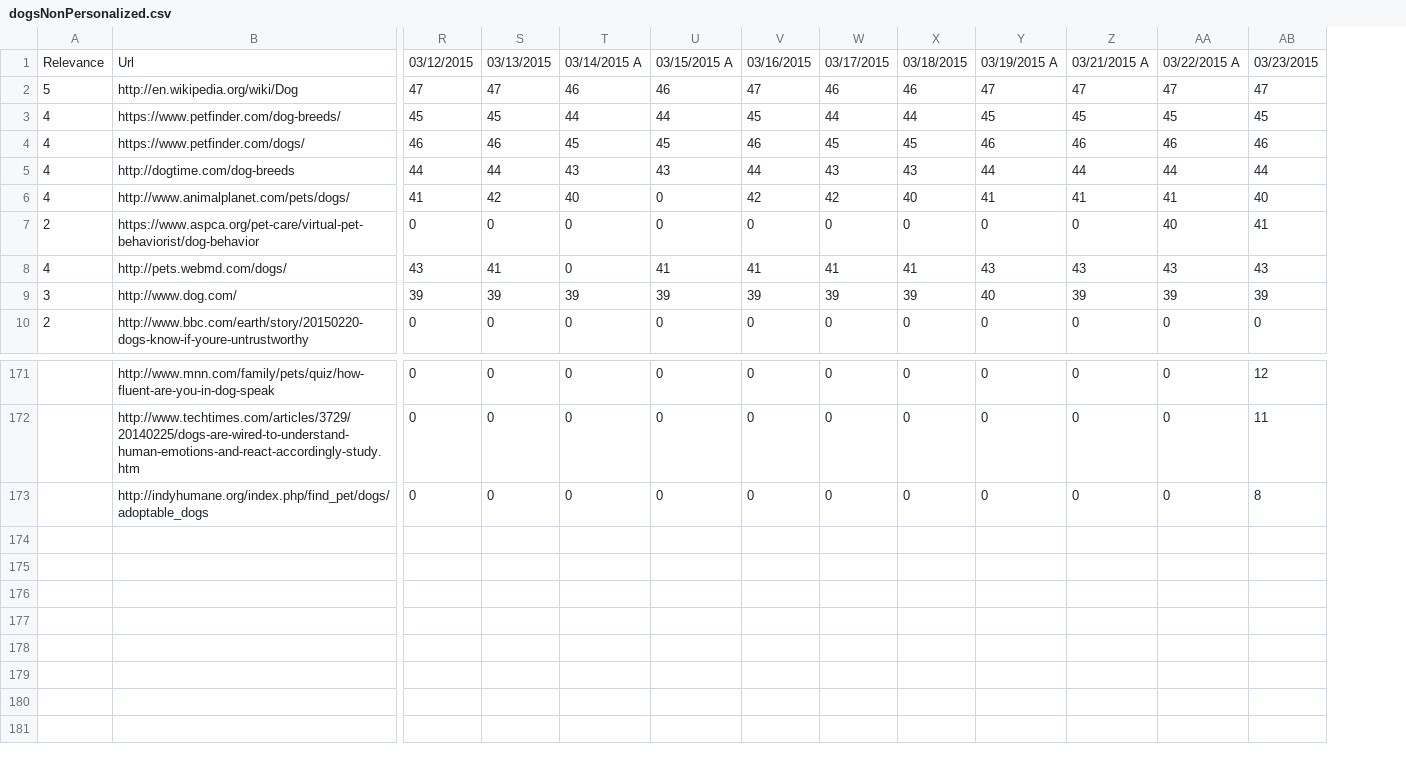
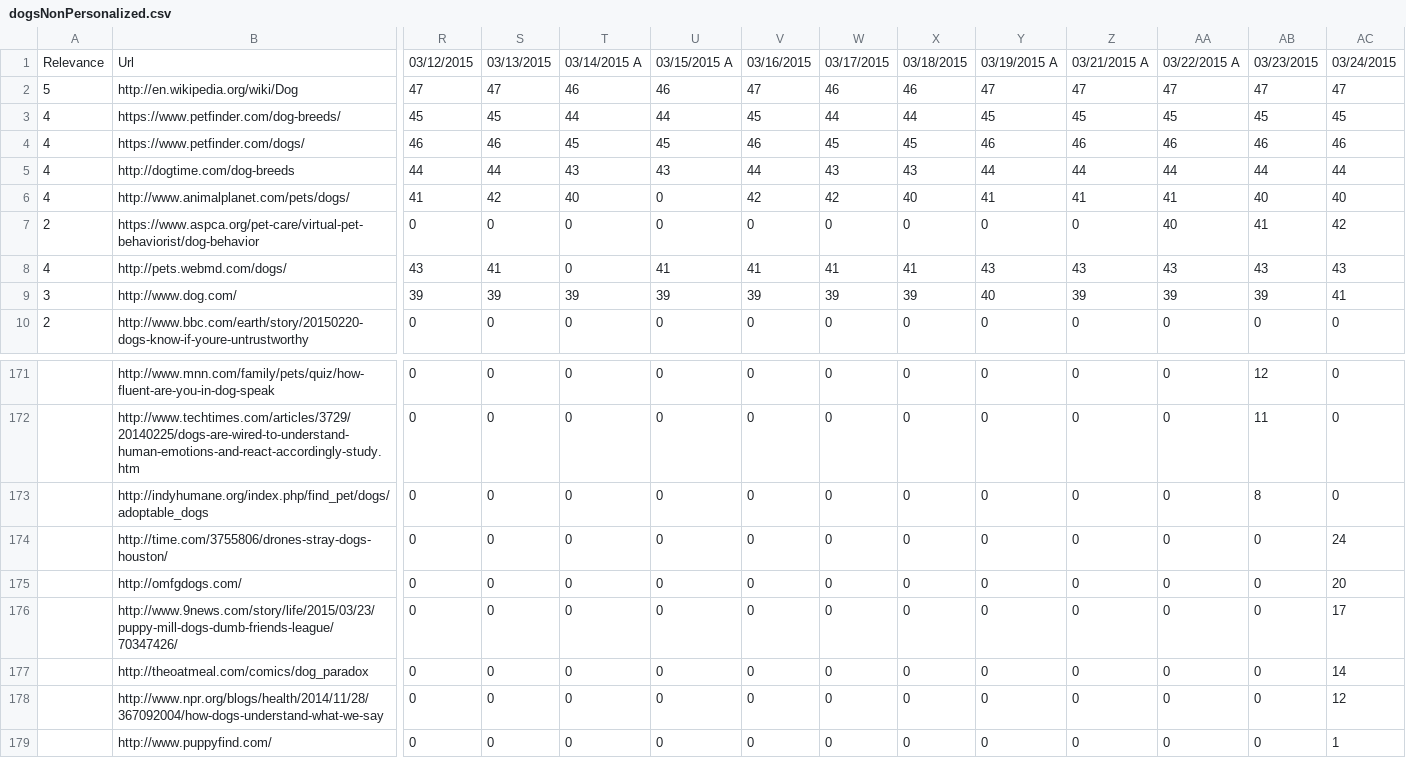
Before and after one commit to TKRKS/PersonalizedSearchBot, a CSV file: dogsNonPersonalized.csv, drawn as a sheet; only a part is shown, gaps mark what is left out; rows hold the shown columns only; the diff names each change by its address in the sheet, - before the commit and + after, or states it on an @@ line.

```diff
--- a/dogsNonPersonalized.csv
+++ b/dogsNonPersonalized.csv
+column AC, rows 1-10: 03/24/2015 | 47 | 45 | 46 | 44 | 40 | 42 | 43 | 41 | 0; rows 171-173: all 0
+row 174:  | http://time.com/3755806/drones-stray-dogs-houston/ | 0 | 0 | 0 | 0 | 0 | 0 | 0 | 0 | 0 | 0 | 0 | 24
+row 175:  | http://omfgdogs.com/ | 0 | 0 | 0 | 0 | 0 | 0 | 0 | 0 | 0 | 0 | 0 | 20
+row 176:  | http://www.9news.com/story/life/2015/03/23/puppy-mill-dogs-dumb-friends-league/70347426/ | 0 | 0 | 0 | 0 | 0 | 0 | 0 | 0 | 0 | 0 | 0 | 17
+row 177:  | http://theoatmeal.com/comics/dog_paradox | 0 | 0 | 0 | 0 | 0 | 0 | 0 | 0 | 0 | 0 | 0 | 14
+row 178:  | http://www.npr.org/blogs/health/2014/11/28/367092004/how-dogs-understand-what-we-say | 0 | 0 | 0 | 0 | 0 | 0 | 0 | 0 | 0 | 0 | 0 | 12
+row 179:  | http://www.puppyfind.com/ | 0 | 0 | 0 | 0 | 0 | 0 | 0 | 0 | 0 | 0 | 0 | 1
```
Also changed, not shown: dogsPersonalized.csv, gamergatePersonalized.csv, 13 other files.
